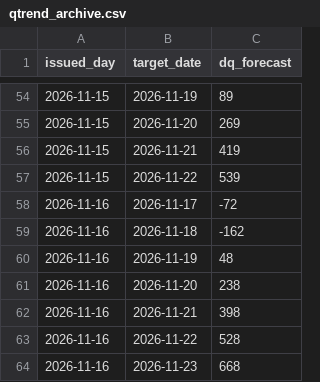
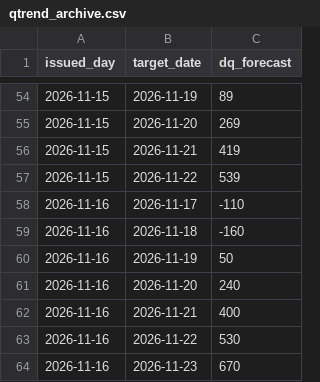
Before and after one commit to mimomimo15/prevision-frontenac, a CSV file: docs/qtrend_archive.csv, drawn as a sheet; only a part is shown, gaps mark what is left out.

```diff
--- a/docs/qtrend_archive.csv
+++ b/docs/qtrend_archive.csv
@@ -57,8 +57,8 @@ issued_day,target_date,dq_forecast
 2026-11-15,2026-11-22,539
-2026-11-16,2026-11-17,-72
-2026-11-16,2026-11-18,-162
-2026-11-16,2026-11-19,48
-2026-11-16,2026-11-20,238
-2026-11-16,2026-11-21,398
-2026-11-16,2026-11-22,528
-2026-11-16,2026-11-23,668
+2026-11-16,2026-11-17,-110
+2026-11-16,2026-11-18,-160
+2026-11-16,2026-11-19,50
+2026-11-16,2026-11-20,240
+2026-11-16,2026-11-21,400
+2026-11-16,2026-11-22,530
+2026-11-16,2026-11-23,670
```
Also changed, not shown: docs/aux_daily.csv, docs/forecast_archive.csv, 7 other files.
